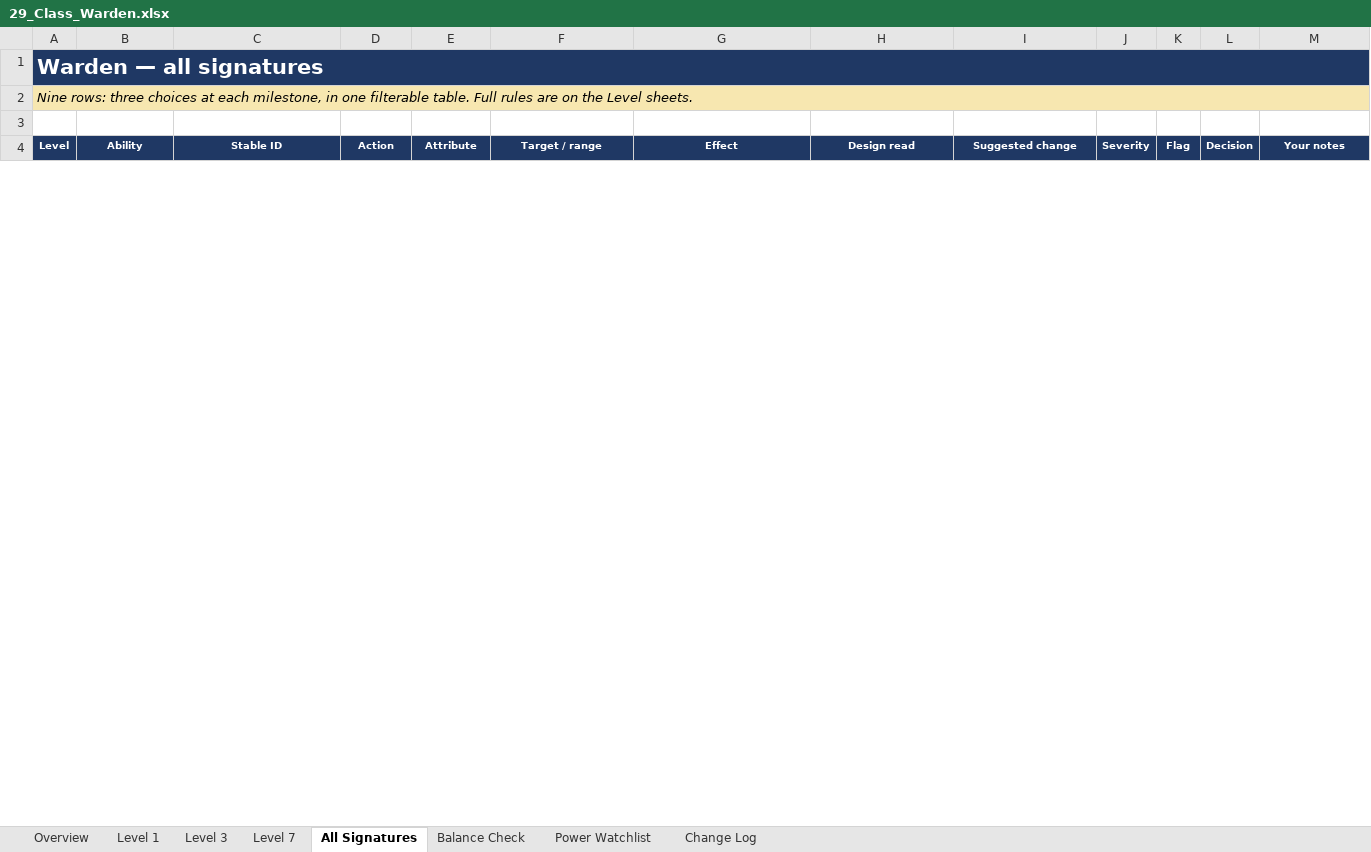
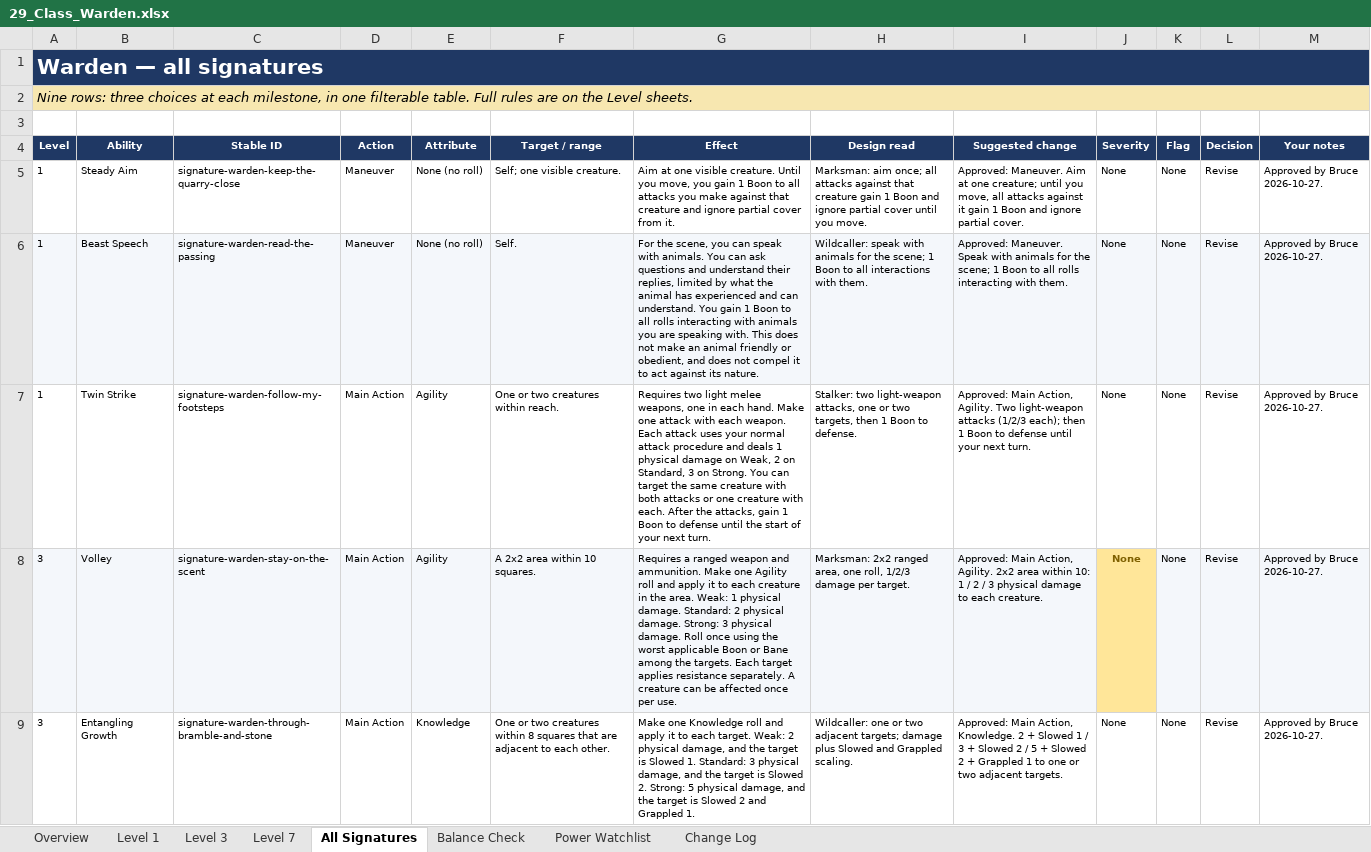
Before and after one commit to bruceamoser/heroes-of-legend, an Excel workbook: review/abilities/workbooks/29_Class_Warden.xlsx, sheet All Signatures, drawn as a sheet; only a part is shown; values as stored, in another font and other column widths than the file's, no borders; conditional formats not drawn; the diff covers the shown part only; the diff names each change by its address in the sheet, - before the commit and + after, or states it on an @@ line.

Commit message:
Record the approved CLS-10 Warden review
Nine signatures redesigned as Marksman, Wildcaller and Stalker options at levels 1, 3 and 7.

76 field-level changes recorded; workbook Change Log populated. Book design deliberately deferred.

```diff
--- a/review/abilities/workbooks/29_Class_Warden.xlsx (sheet All Signatures)
+++ b/review/abilities/workbooks/29_Class_Warden.xlsx (sheet All Signatures)
+row 5: 1 | Steady Aim | signature-warden-keep-the-quarry-close | Maneuver | None (no roll) | Self; one visible creature. | Aim at one visible creature. Until you move, you gain 1 Boon to all attacks you make against that creature and ignore partial cover from it. | Marksman: aim once; all attacks against that creature gain 1 Boon and ignore partial cover until you move. | Approved: Maneuver. Aim at one creature; until you move, all attacks against it gain 1 Boon and ignore partial cover. | None | None | Revise | Approved by Bruce 2026-10-27.
+row 6: 1 | Beast Speech | signature-warden-read-the-passing | Maneuver | None (no roll) | Self. | For the scene, you can speak with animals. You can ask questions and understand their replies, limited by what the animal has experienced and can understand. You gain 1 Boon to all rolls interacting with animals you are speaking with. This does not make an animal friendly or obedient, and does not compel it to act against its nature. | Wildcaller: speak with animals for the scene; 1 Boon to all interactions with them. | Approved: Maneuver. Speak with animals for the scene; 1 Boon to all rolls interacting with them. | None | None | Revise | Approved by Bruce 2026-10-27.
+row 7: 1 | Twin Strike | signature-warden-follow-my-footsteps | Main Action | Agility | One or two creatures within reach. | Requires two light melee weapons, one in each hand. Make one attack with each weapon. Each attack uses your normal attack procedure and deals 1 physical damage on Weak, 2 on Standard, 3 on Strong. You can target the same creature with both attacks or one creature with each. After the attacks, gain 1 Boon to defense until the start of your next turn. | Stalker: two light-weapon attacks, one or two targets, then 1 Boon to defense. | Approved: Main Action, Agility. Two light-weapon attacks (1/2/3 each); then 1 Boon to defense until your next turn. | None | None | Revise | Approved by Bruce 2026-10-27.
+row 8: 3 | Volley | signature-warden-stay-on-the-scent | Main Action | Agility | A 2x2 area within 10 squares. | Requires a ranged weapon and ammunition. Make one Agility roll and apply it to each creature in the area. Weak: 1 physical damage. Standard: 2 physical damage. Strong: 3 physical damage. Roll once using the worst applicable Boon or Bane among the targets. Each target applies resistance separately. A creature can be affected once per use. | Marksman: 2x2 ranged area, one roll, 1/2/3 damage per target. | Approved: Main Action, Agility. 2x2 area within 10: 1 / 2 / 3 physical damage to each creature. | None | None | Revise | Approved by Bruce 2026-10-27.
+row 9: 3 | Entangling Growth | signature-warden-through-bramble-and-stone | Main Action | Knowledge | One or two creatures within 8 squares that are adjacent to each other. | Make one Knowledge roll and apply it to each target. Weak: 2 physical damage, and the target is Slowed 1. Standard: 3 physical damage, and the target is Slowed 2. Strong: 5 physical damage, and the target is Slowed 2 and Grappled 1. | Wildcaller: one or two adjacent targets; damage plus Slowed and Grappled scaling. | Approved: Main Action, Knowledge. 2 + Slowed 1 / 3 + Slowed 2 / 5 + Slowed 2 + Grappled 1 to one or two adjacent targets. | None | None | Revise | Approved by Bruce 2026-10-27.
```
Also changed, not shown: 4 added rows and 9 removed rows elsewhere in this sheet, sheet Change Log, sheet Level 1, sheet Level 3, sheet Level 7, sheet Balance Check, sheet Overview, 1 more sheet, 5 other files.
